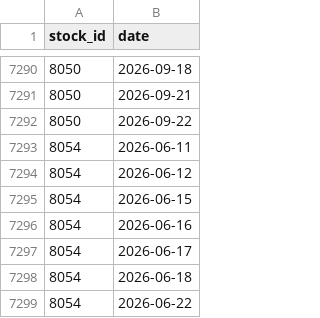
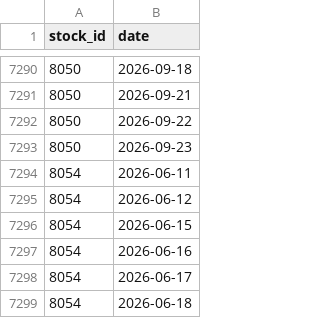
Before and after one commit to ZDYoyoyo/stock, a CSV file: data/history/broker_profile_seen.csv, drawn as a sheet; only a part is shown, gaps mark what is left out; the shorter side is filled out with more unchanged rows; the diff names each change by its address in the sheet, - before the commit and + after, or states it on an @@ line.

```diff
--- a/data/history/broker_profile_seen.csv
+++ b/data/history/broker_profile_seen.csv
+row 7293: 8050 | 2026-09-23
```
Also changed, not shown: data/history/broker_profile.csv, data/history/picks.csv, 4 other files.
